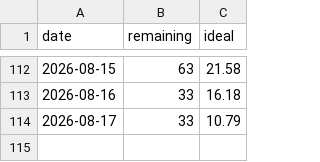
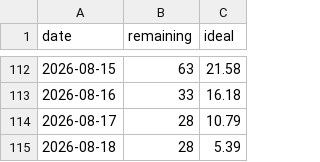
Before and after one commit to COS301-SE-2026/Cybersecurity-Awareness-Training-Platform, a CSV file: docs/burndown/project-burndown.csv, drawn as a sheet; only a part is shown, gaps mark what is left out.

```diff
--- a/docs/burndown/project-burndown.csv
+++ b/docs/burndown/project-burndown.csv
@@ -113,2 +113,3 @@ date,remaining,ideal
 2026-08-16,33,16.18
-2026-08-17,33,10.79
+2026-08-17,28,10.79
+2026-08-18,28,5.39
```
Also changed, not shown: 12 other files.
